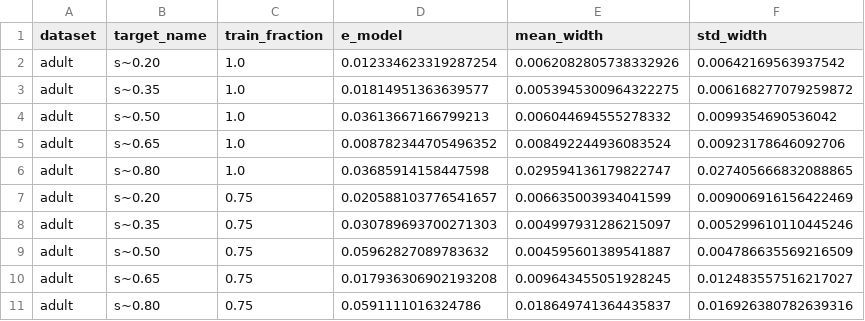
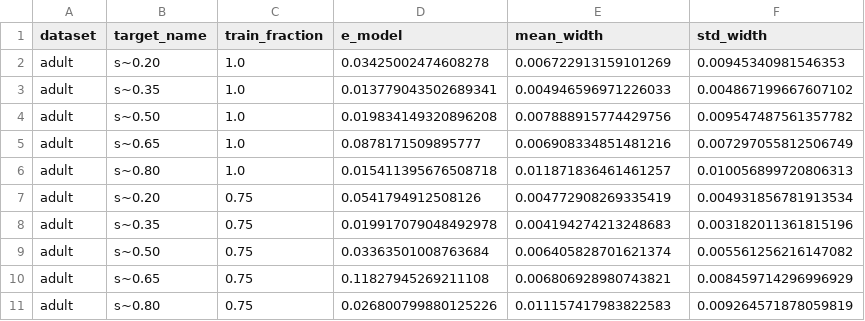
Before and after one commit to ip200/va-width-experiments, a CSV file: data/REVERSE_INTERVENTION_RESULTS.csv, drawn as a sheet; only a part is shown; the diff covers the shown part only.

```diff
--- a/data/REVERSE_INTERVENTION_RESULTS.csv
+++ b/data/REVERSE_INTERVENTION_RESULTS.csv
@@ -1,11 +1,11 @@
 dataset,target_name,train_fraction,e_model,mean_width,std_width
-adult,s~0.20,1.0,0.012334623319287254,0.0062082805738332926,0.00642169563937542
-adult,s~0.35,1.0,0.01814951363639577,0.0053945300964322275,0.006168277079259872
-adult,s~0.50,1.0,0.03613667166799213,0.006044694555278332,0.0099354690536042
-adult,s~0.65,1.0,0.008782344705496352,0.008492244936083524,0.00923178646092706
-adult,s~0.80,1.0,0.03685914158447598,0.029594136179822747,0.027405666832088865
-adult,s~0.20,0.75,0.020588103776541657,0.006635003934041599,0.009006916156422469
-adult,s~0.35,0.75,0.030789693700271303,0.004997931286215097,0.005299610110445246
-adult,s~0.50,0.75,0.05962827089783632,0.004595601389541887,0.004786635569216509
-adult,s~0.65,0.75,0.017936306902193208,0.009643455051928245,0.012483557516217027
-adult,s~0.80,0.75,0.0591111016324786,0.018649741364435837,0.016926380782639316
+adult,s~0.20,1.0,0.03425002474608278,0.006722913159101269,0.00945340981546353
+adult,s~0.35,1.0,0.013779043502689341,0.004946596971226033,0.004867199667607102
+adult,s~0.50,1.0,0.019834149320896208,0.007888915774429756,0.009547487561357782
+adult,s~0.65,1.0,0.0878171509895777,0.006908334851481216,0.007297055812506749
+adult,s~0.80,1.0,0.015411395676508718,0.011871836461461257,0.010056899720806313
+adult,s~0.20,0.75,0.0541794912508126,0.004772908269335419,0.004931856781913534
+adult,s~0.35,0.75,0.019917079048492978,0.004194274213248683,0.003182011361815196
+adult,s~0.50,0.75,0.03363501008763684,0.006405828701621374,0.005561256216147082
+adult,s~0.65,0.75,0.11827945269211108,0.006806928980743821,0.008459714296996929
+adult,s~0.80,0.75,0.026800799880125226,0.011157417983822583,0.009264571878059819
```
Also changed, not shown: 149 edited cells elsewhere in this file, data/SCALING_IDEALISED.csv, data/UNCERTAINTY_DECOMPOSITION.csv, 30 other files.
